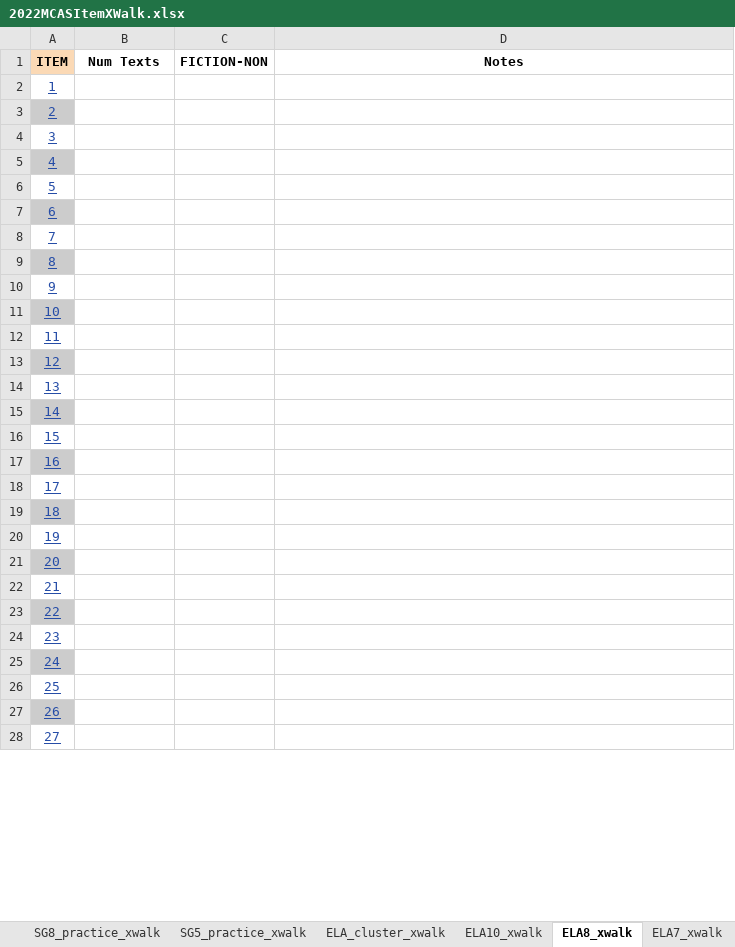
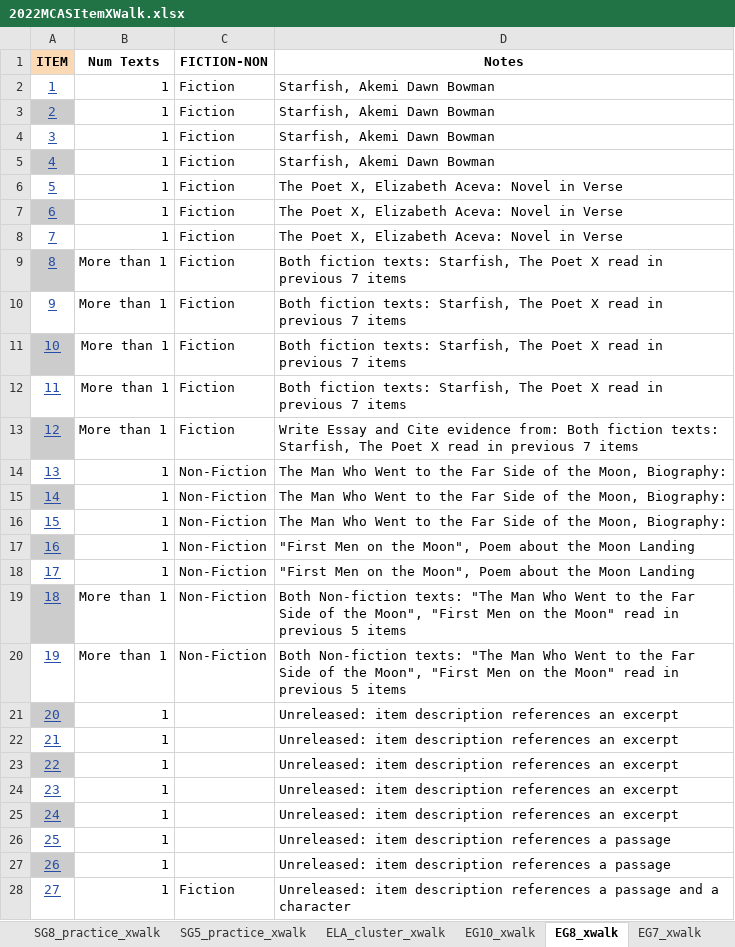
Before and after one commit to TheresaSzczepanski/DACSS698, an Excel workbook: data/2022MCASItemXWalk.xlsx, sheet EG8_xwalk, drawn as a sheet; only a part is shown; values as stored, in another font and other column widths than the file's, no borders; charts and pictures not drawn; the diff covers the shown part only; the diff names each change by its address in the sheet, - before the commit and + after, or states it on an @@ line.

```diff
--- a/data/2022MCASItemXWalk.xlsx (sheet EG8_xwalk)
+++ b/data/2022MCASItemXWalk.xlsx (sheet EG8_xwalk)
-sheet tab: ELA10_xwalk
+sheet tab: EG10_xwalk
-sheet tab: ELA8_xwalk
+sheet tab: EG8_xwalk
-sheet tab: ELA7_xwalk
+sheet tab: EG7_xwalk
-B2:B8 (Num Texts): (empty)
+B2:B8 (Num Texts): 1
-C2:C13 (FICTION-NON): (empty)
+C2:C13 (FICTION-NON): Fiction
-D2:D5 (Notes): (empty)
+D2:D5 (Notes): Starfish, Akemi Dawn Bowman
-D6:D8 (Notes): (empty)
+D6:D8 (Notes): The Poet X, Elizabeth Aceva: Novel in Verse
-B9:B13 (Num Texts): (empty)
+B9:B13 (Num Texts): More than 1
-D9:D12 (Notes): (empty)
+D9:D12 (Notes): Both fiction texts: Starfish, The Poet X read in previous 7 items
-D13 (Notes): (empty)
+D13 (Notes): Write Essay and Cite evidence from: Both fiction texts: Starfish, The Poet X read in previous 7 items
-B14:B18 (Num Texts): (empty)
+B14:B18 (Num Texts): 1
-C14:C20 (FICTION-NON): (empty)
+C14:C20 (FICTION-NON): Non-Fiction
-D14:D16 (Notes): (empty)
+D14:D16 (Notes): The Man Who Went to the Far Side of the Moon, Biography:
-D17:D18 (Notes): (empty)
+D17:D18 (Notes): "First Men on the Moon", Poem about the Moon Landing
-B19:B20 (Num Texts): (empty)
+B19:B20 (Num Texts): More than 1
-D19:D20 (Notes): (empty)
+D19:D20 (Notes): Both Non-fiction texts: "The Man Who Went to the Far Side of the Moon", "First Men on the Moon" read in previous 5 items
-B21:B28 (Num Texts): (empty)
+B21:B28 (Num Texts): 1
-D21:D25 (Notes): (empty)
+D21:D25 (Notes): Unreleased: item description references an excerpt
-D26:D27 (Notes): (empty)
+D26:D27 (Notes): Unreleased: item description references a passage
-C28 (FICTION-NON): (empty)
+C28 (FICTION-NON): Fiction
-D28 (Notes): (empty)
+D28 (Notes): Unreleased: item description references a passage and a character
```
Also changed, not shown: 24 edited cells elsewhere in this sheet, sheet EG7_xwalk, sheet EG5_xwalk, sheet EG6_xwalk, other sheet tabs, 4 other files.
